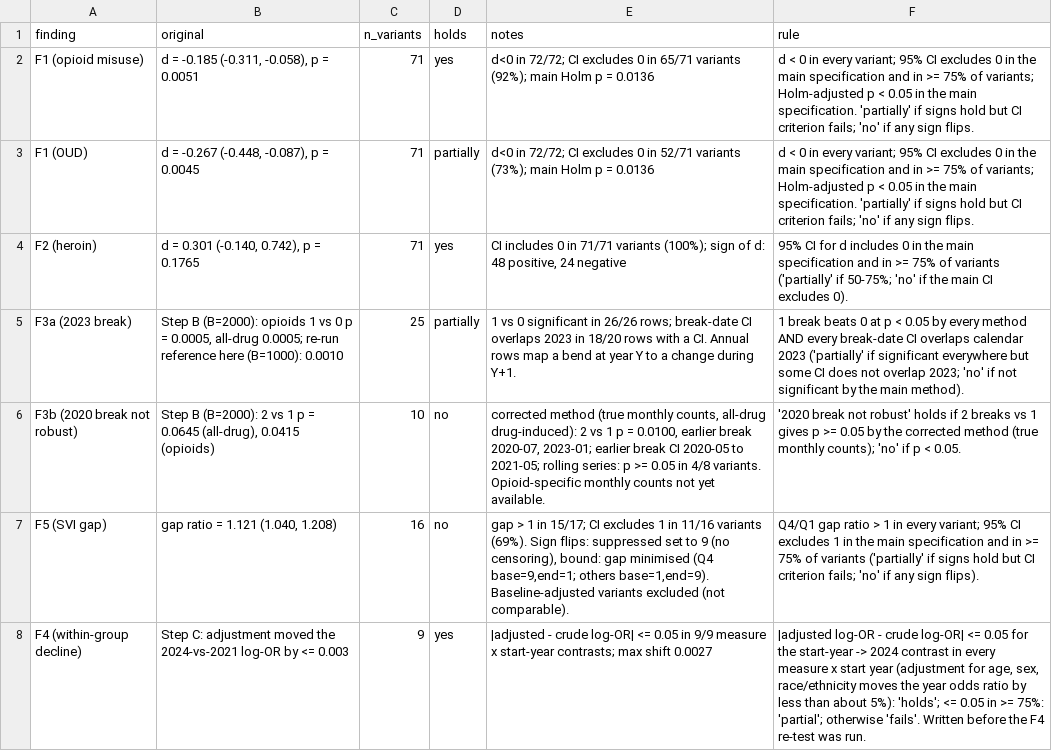
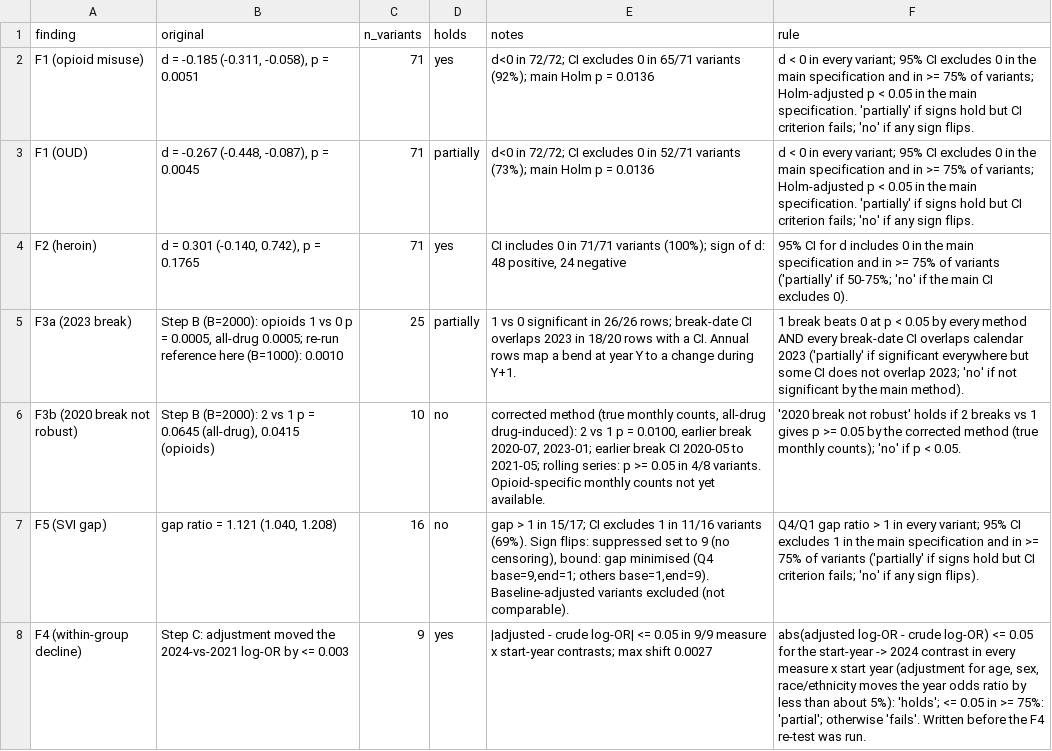
Before and after one commit to seangee9008/Overdose-Addiction, a CSV file: outputs/robustness/summary_verdicts.csv, drawn as a sheet.

Commit message:
F4 rule text: write abs() instead of |...| so it renders in Markdown tables

```diff
--- a/outputs/robustness/summary_verdicts.csv
+++ b/outputs/robustness/summary_verdicts.csv
@@ -7,2 +7,2 @@ F3b (2020 break not robust),"Step B (B=2000): 2 vs 1 p = 0.0645 (all-drug), 0.04
 F5 (SVI gap),"gap ratio = 1.121 (1.040, 1.208)",16,no,"gap > 1 in 15/17; CI excludes 1 in 11/16 variants (69%). Sign flips: suppressed set to 9 (no censoring), bound: gap minimised (Q4 base=9,end=1; others base=1,end=9). Baseline-adjusted variants excluded (not comparable).",Q4/Q1 gap ratio > 1 in every variant; 95% CI excludes 1 in the main specification and in >= 75% of variants ('partially' if signs hold but CI criterion fails; 'no' if any sign flips).
-F4 (within-group decline),Step C: adjustment moved the 2024-vs-2021 log-OR by <= 0.003,9,yes,|adjusted - crude log-OR| <= 0.05 in 9/9 measure x start-year contrasts; max shift 0.0027,"|adjusted log-OR - crude log-OR| <= 0.05 for the start-year -> 2024 contrast in every measure x start year (adjustment for age, sex, race/ethnicity moves the year odds ratio by less than about 5%): 'holds'; <= 0.05 in >= 75%: 'partial'; otherwise 'fails'. Written before the F4 re-test was run."
+F4 (within-group decline),Step C: adjustment moved the 2024-vs-2021 log-OR by <= 0.003,9,yes,|adjusted - crude log-OR| <= 0.05 in 9/9 measure x start-year contrasts; max shift 0.0027,"abs(adjusted log-OR - crude log-OR) <= 0.05 for the start-year -> 2024 contrast in every measure x start year (adjustment for age, sex, race/ethnicity moves the year odds ratio by less than about 5%): 'holds'; <= 0.05 in >= 75%: 'partial'; otherwise 'fails'. Written before the F4 re-test was run."
```
Also changed, not shown: 5 other files.
